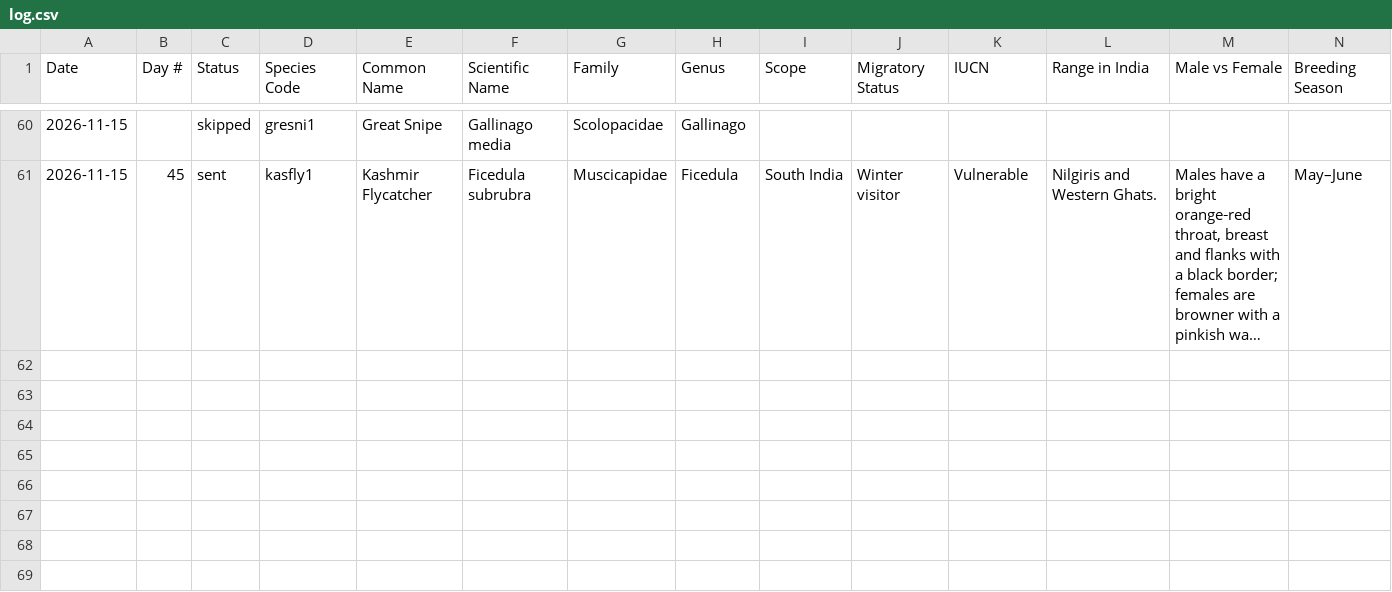
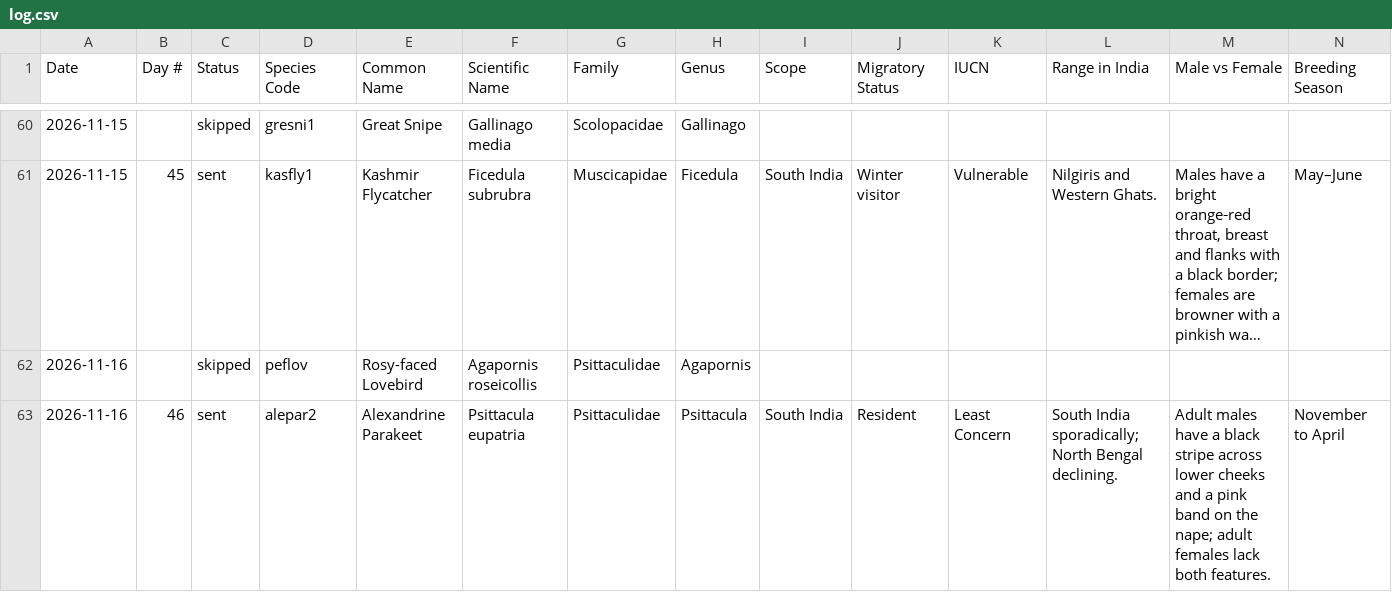
Before and after one commit to jaintanishq8005-ui/bird-agent, a CSV file: data/log.csv, drawn as a sheet; only a part is shown, gaps mark what is left out; long unchanged cells end in …; rows hold the shown columns only; the diff names each change by its address in the sheet, - before the commit and + after, or states it on an @@ line.

Commit message:
Update bird log

```diff
--- a/data/log.csv
+++ b/data/log.csv
+row 62: 2026-11-16 |  | skipped | peflov | Rosy-faced Lovebird | Agapornis roseicollis | Psittaculidae | Agapornis
+row 63: 2026-11-16 | 46 | sent | alepar2 | Alexandrine Parakeet | Psittacula eupatria | Psittaculidae | Psittacula | South India | Resident | Least Concern | South India sporadically; North Bengal declining. | Adult males have a black stripe across lower cheeks and a pink band on the nape; adult females lack both features. | November to April
```
